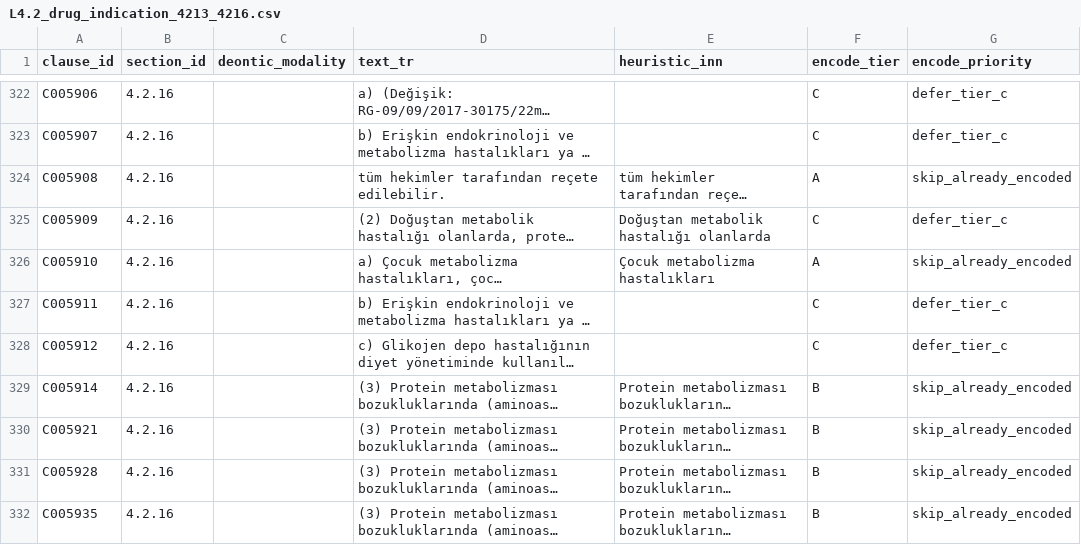
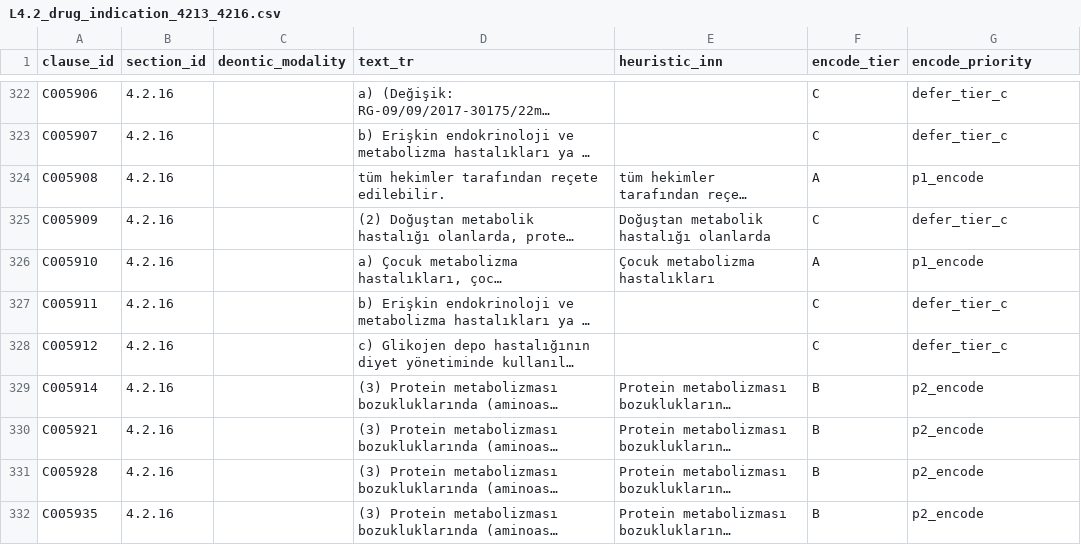
Before and after one commit to Safa675/Bilun, a CSV file: data/gazette/prose_corpus/L4.2_drug_indication_4213_4216.csv, drawn as a sheet; only a part is shown, gaps mark what is left out; long unchanged cells end in …; the diff covers the shown part only; the diff names each change by its address in the sheet, - before the commit and + after, or states it on an @@ line.

```diff
--- a/data/gazette/prose_corpus/L4.2_drug_indication_4213_4216.csv
+++ b/data/gazette/prose_corpus/L4.2_drug_indication_4213_4216.csv
-G324 (encode_priority): skip_already_encoded
+G324 (encode_priority): p1_encode
-G326 (encode_priority): skip_already_encoded
+G326 (encode_priority): p1_encode
-G329:G332 (encode_priority): skip_already_encoded
+G329:G332 (encode_priority): p2_encode
```
Also changed, not shown: 31 edited cells elsewhere in this file, data/gazette/prose_corpus/L4.2_drug_indication_4206.csv, data/gazette/prose_corpus/L4.2_drug_indication_4209_4227.csv, 28 other files.
